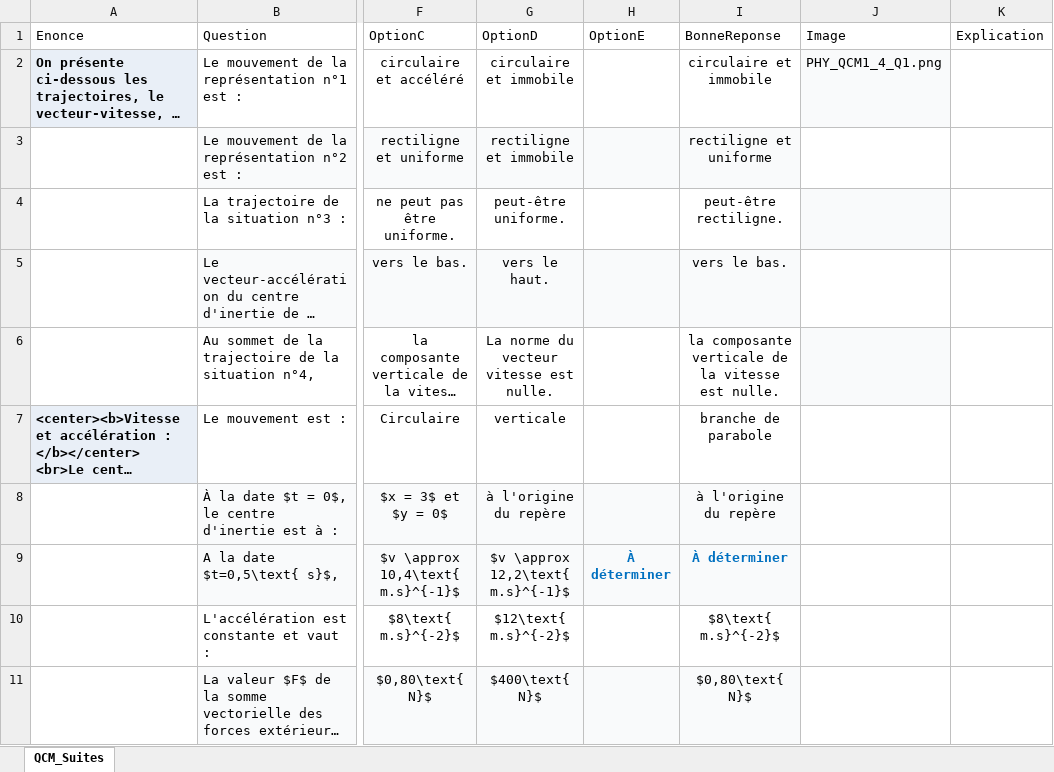
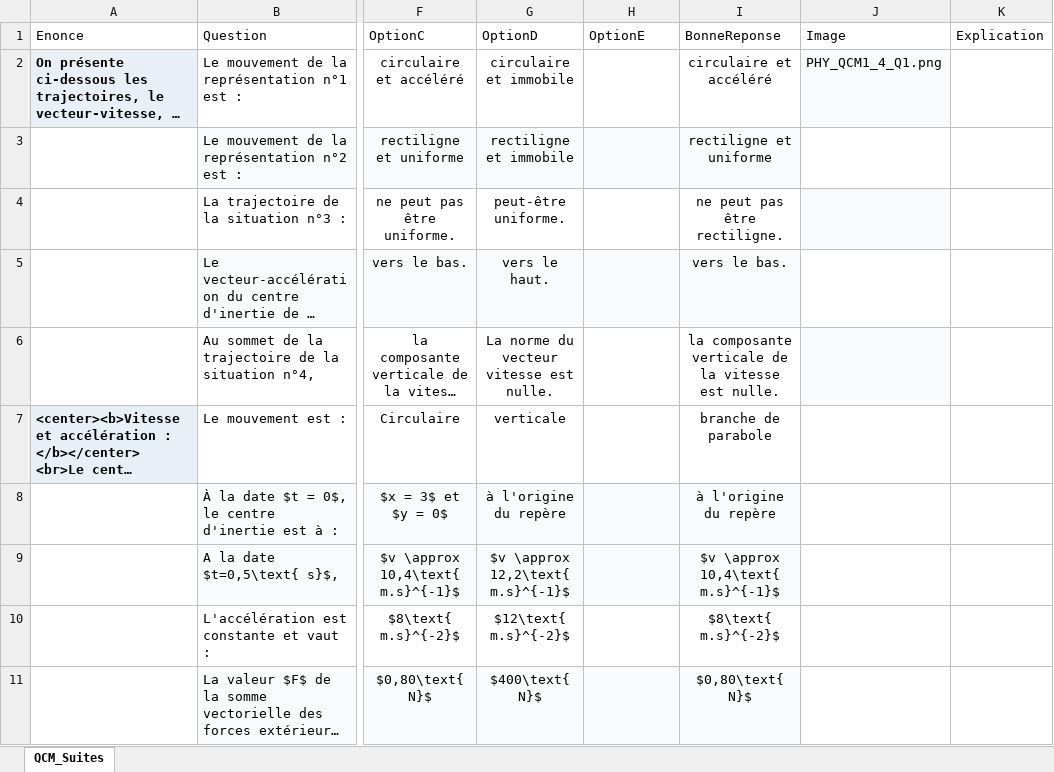
Before and after one commit to moulaycherif/MED-CONTEST, an Excel workbook: QCM4_1_PHY.xlsx, sheet QCM_Suites, drawn as a sheet; only a part is shown, gaps mark what is left out; long unchanged cells end in …; values as stored, in another font and other column widths than the file's, no borders; the diff covers the shown part only; the diff names each change by its address in the sheet, - before the commit and + after, or states it on an @@ line.

```diff
--- a/QCM4_1_PHY.xlsx (sheet QCM_Suites)
+++ b/QCM4_1_PHY.xlsx (sheet QCM_Suites)
-I2: circulaire et immobile
+I2: circulaire et accéléré
-I4: peut-être rectiligne.
+I4: ne peut pas être rectiligne.
-H9: À déterminer
+H9: (empty)
-I9: À déterminer
+I9: $v \approx 10,4\text{ m.s}^{-1}$
@@ I9 bold: on → off, text colour: #0070C0 → black @@
```
Also changed, not shown: 6 edited cells and cell formats elsewhere in this sheet, QCM4_2_PHY.xlsx, QCM4_3_PHY.xlsx, 4 other files.
